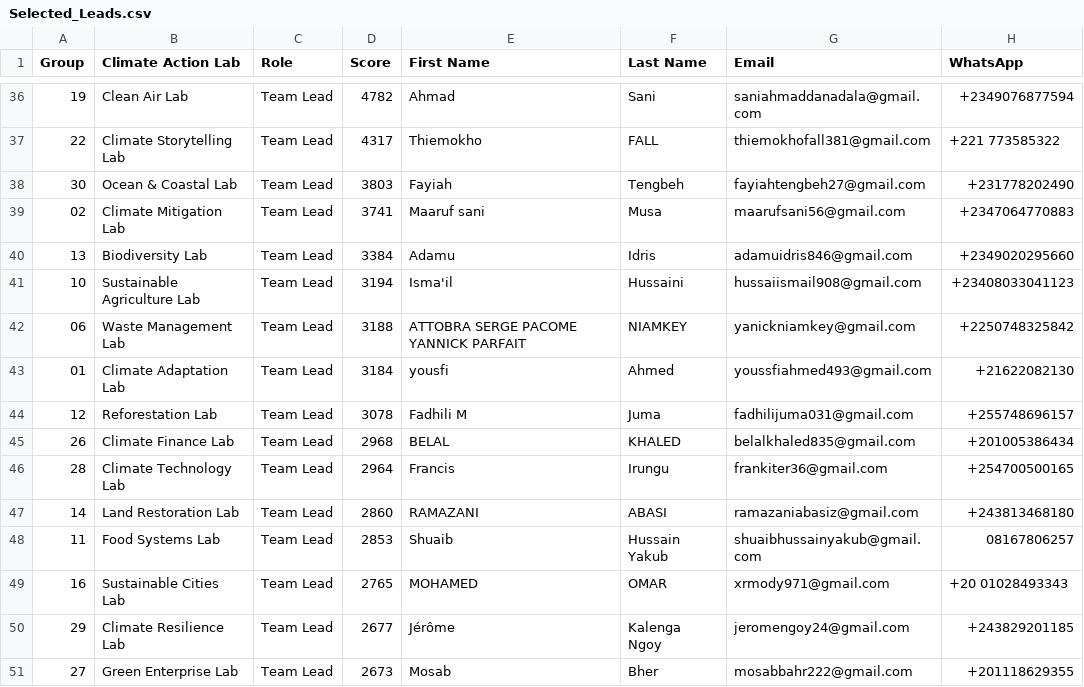
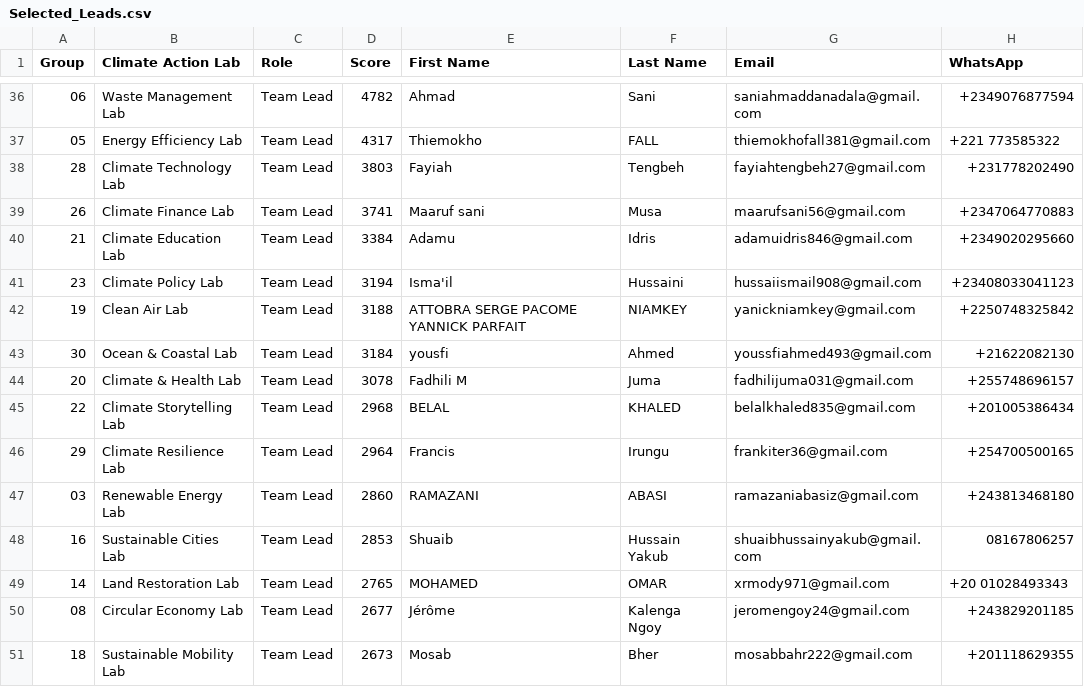
Before and after one commit to leadgreenfellowship/LeadGreen-Fellowship, a CSV file: Selected_Leads.csv, drawn as a sheet; only a part is shown, gaps mark what is left out; the diff covers the shown part only; the diff names each change by its address in the sheet, - before the commit and + after, or states it on an @@ line.

```diff
--- a/Selected_Leads.csv
+++ b/Selected_Leads.csv
-A36 (Group): 19
+A36 (Group): 06
-B36 (Climate Action Lab): Clean Air Lab
+B36 (Climate Action Lab): Waste Management Lab
-A37 (Group): 22
+A37 (Group): 05
-B37 (Climate Action Lab): Climate Storytelling Lab
+B37 (Climate Action Lab): Energy Efficiency Lab
-A38 (Group): 30
+A38 (Group): 28
-B38 (Climate Action Lab): Ocean & Coastal Lab
+B38 (Climate Action Lab): Climate Technology Lab
-A39 (Group): 02
+A39 (Group): 26
-B39 (Climate Action Lab): Climate Mitigation Lab
+B39 (Climate Action Lab): Climate Finance Lab
-A40 (Group): 13
+A40 (Group): 21
-B40 (Climate Action Lab): Biodiversity Lab
+B40 (Climate Action Lab): Climate Education Lab
-A41 (Group): 10
+A41 (Group): 23
-B41 (Climate Action Lab): Sustainable Agriculture Lab
+B41 (Climate Action Lab): Climate Policy Lab
-A42 (Group): 06
+A42 (Group): 19
-B42 (Climate Action Lab): Waste Management Lab
+B42 (Climate Action Lab): Clean Air Lab
-A43 (Group): 01
+A43 (Group): 30
-B43 (Climate Action Lab): Climate Adaptation Lab
+B43 (Climate Action Lab): Ocean & Coastal Lab
-A44 (Group): 12
+A44 (Group): 20
-B44 (Climate Action Lab): Reforestation Lab
+B44 (Climate Action Lab): Climate & Health Lab
-A45 (Group): 26
+A45 (Group): 22
-B45 (Climate Action Lab): Climate Finance Lab
+B45 (Climate Action Lab): Climate Storytelling Lab
-A46 (Group): 28
+A46 (Group): 29
-B46 (Climate Action Lab): Climate Technology Lab
+B46 (Climate Action Lab): Climate Resilience Lab
-A47 (Group): 14
+A47 (Group): 03
-B47 (Climate Action Lab): Land Restoration Lab
+B47 (Climate Action Lab): Renewable Energy Lab
-A48 (Group): 11
+A48 (Group): 16
-B48 (Climate Action Lab): Food Systems Lab
+B48 (Climate Action Lab): Sustainable Cities Lab
-A49 (Group): 16
+A49 (Group): 14
-B49 (Climate Action Lab): Sustainable Cities Lab
+B49 (Climate Action Lab): Land Restoration Lab
-A50 (Group): 29
+A50 (Group): 08
-B50 (Climate Action Lab): Climate Resilience Lab
+B50 (Climate Action Lab): Circular Economy Lab
-A51 (Group): 27
+A51 (Group): 18
-B51 (Climate Action Lab): Green Enterprise Lab
+B51 (Climate Action Lab): Sustainable Mobility Lab
```
Also changed, not shown: 84 edited cells elsewhere in this file, 1 other file.
